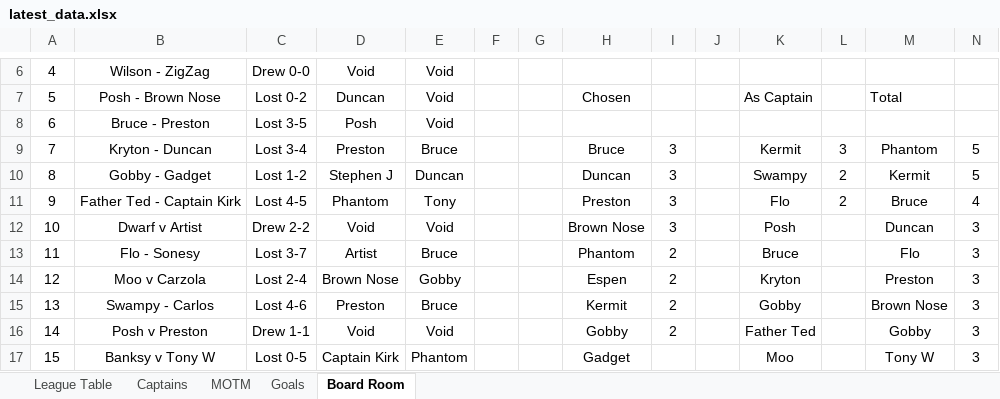
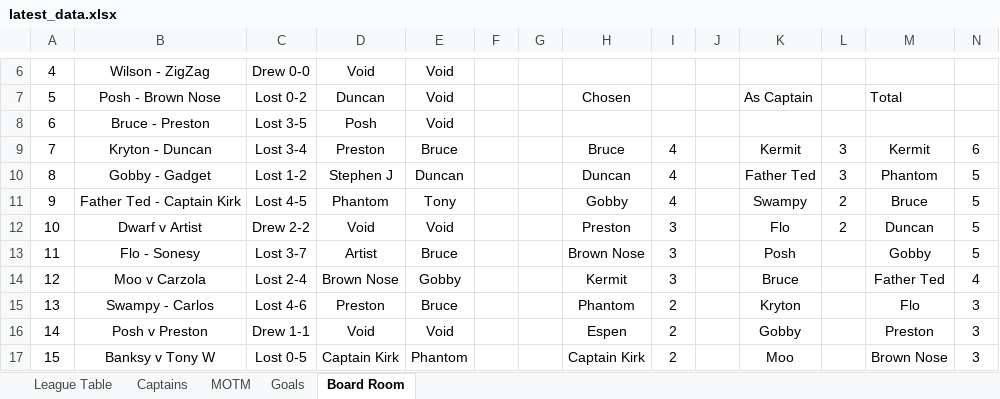
Before and after one commit to stateside2/marlow-dukes, an Excel workbook: data/latest_data.xlsx, sheet Board Room, drawn as a sheet; only a part is shown, gaps mark what is left out; values as stored, in another font and other column widths than the file's, no borders; charts and pictures not drawn; the diff covers the shown part only; the diff names each change by its address in the sheet, - before the commit and + after, or states it on an @@ line.

```diff
--- a/data/latest_data.xlsx (sheet Board Room)
+++ b/data/latest_data.xlsx (sheet Board Room)
-I9:I11: 3
+I9:I11: 4
-M9: Phantom
+M9: Kermit
-N9: 5
+N9: 6
-K10: Swampy
+K10: Father Ted
-L10: 2
+L10: 3
-M10: Kermit
+M10: Phantom
-H11: Preston
+H11: Gobby
-K11: Flo
+K11: Swampy
-N11: 4
+N11: 5
-H12: Brown Nose
+H12: Preston
-K12: Posh
+K12: Flo
-L12: (empty)
+L12: 2
-N12:N13: 3
+N12:N13: 5
-H13: Phantom
+H13: Brown Nose
-I13:I14: 2
+I13:I14: 3
-K13: Bruce
+K13: Posh
-M13: Flo
+M13: Gobby
-H14: Espen
+H14: Kermit
-K14: Kryton
+K14: Bruce
-M14: Preston
+M14: Father Ted
-N14: 3
+N14: 4
-H15: Kermit
+H15: Phantom
-K15: Gobby
+K15: Kryton
-M15: Brown Nose
+M15: Flo
-H16: Gobby
+H16: Espen
-K16: Father Ted
+K16: Gobby
-M16: Gobby
+M16: Preston
-H17: Gadget
+H17: Captain Kirk
-I17: (empty)
+I17: 2
-M17: Tony W
+M17: Brown Nose
```
Also changed, not shown: 80 edited cells elsewhere in this sheet, sheet League Table, sheet Captains, sheet MOTM, sheet Goals, formulas that keep their value, hidden cells, data/latest_data_prev.xlsx, 1 other file.
